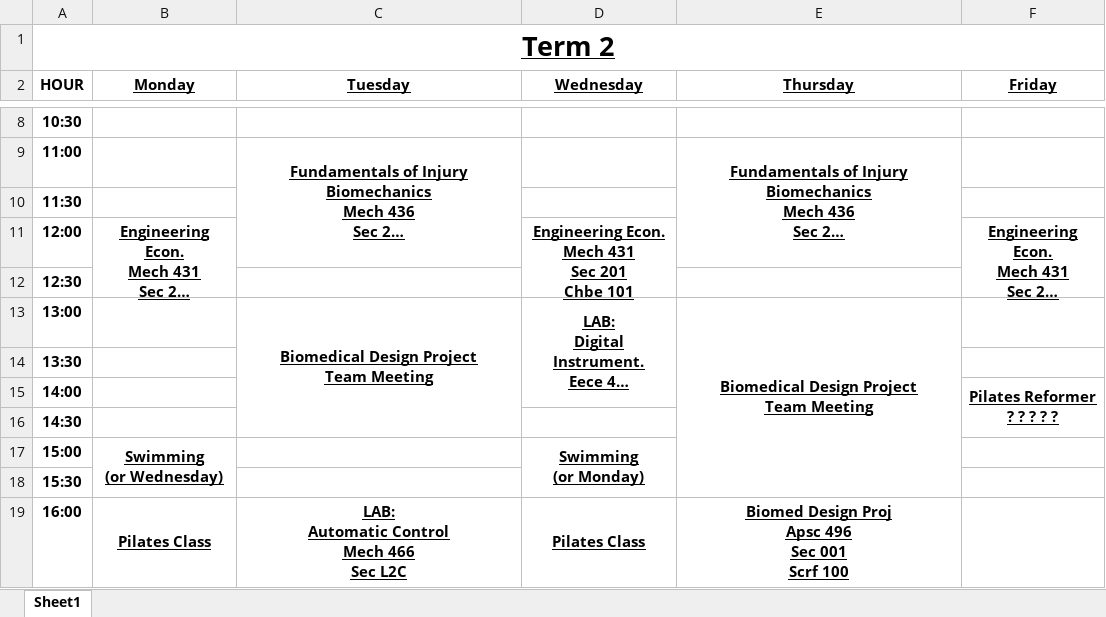
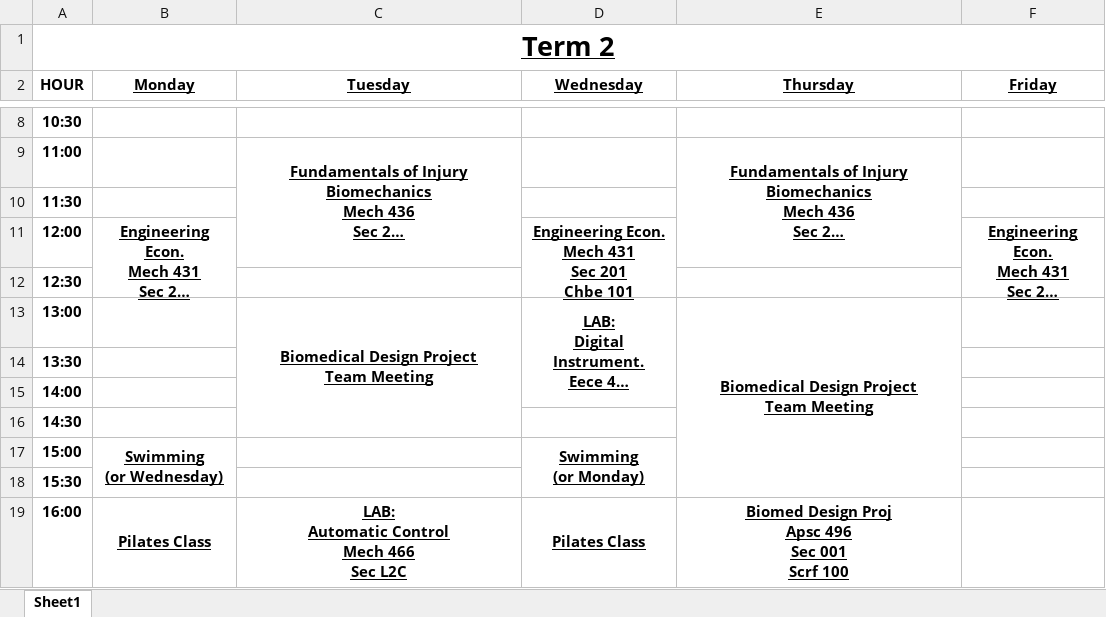
Before and after one commit to minadanesh/apsc496, an Excel workbook: schedules/Erica.xlsx, sheet Sheet1, drawn as a sheet; only a part is shown, gaps mark what is left out; long unchanged cells end in …; values as stored, in another font and other column widths than the file's, no borders; ↵ is a line break in a cell; the diff names each change by its address in the sheet, - before the commit and + after, or states it on an @@ line.

Commit message:
no

```diff
--- a/schedules/Erica.xlsx (sheet Sheet1)
+++ b/schedules/Erica.xlsx (sheet Sheet1)
-F15 (Friday): Pilates Reformer ↵ ? ? ? ? ?
+F15 (Friday): (empty)
-F15:F16 merged
```
